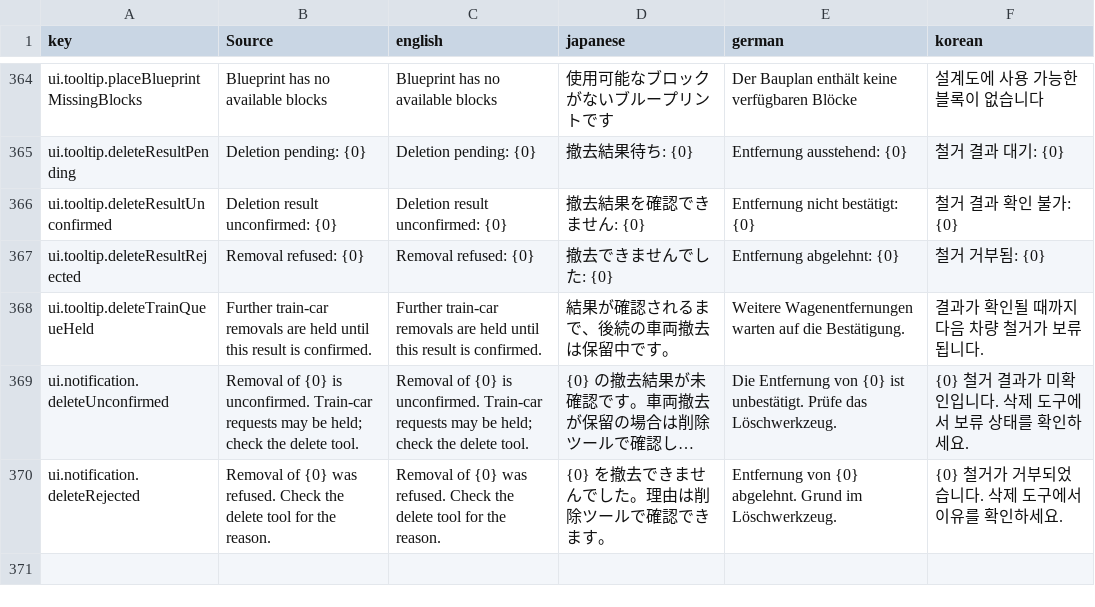
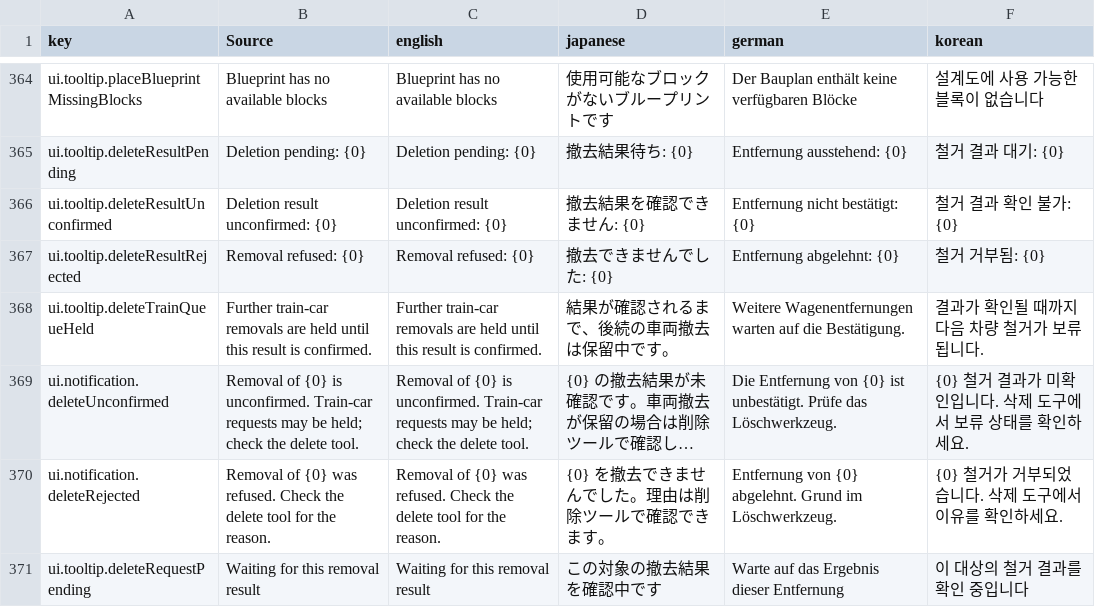
Before and after one commit to moorestech/moorestech, a CSV file: Localization/localization.csv, drawn as a sheet; only a part is shown, gaps mark what is left out; long unchanged cells end in …; the diff names each change by its address in the sheet, - before the commit and + after, or states it on an @@ line.

Commit message:
test(delete): verify results across train snapshot transitions

```diff
--- a/Localization/localization.csv
+++ b/Localization/localization.csv
+row 371: ui.tooltip.deleteRequestPending | Waiting for this removal result | Waiting for this removal result | この対象の撤去結果を確認中です | Warte auf das Ergebnis dieser Entfernung | 이 대상의 철거 결과를 확인 중입니다
```
Also changed, not shown: 30 other files.
